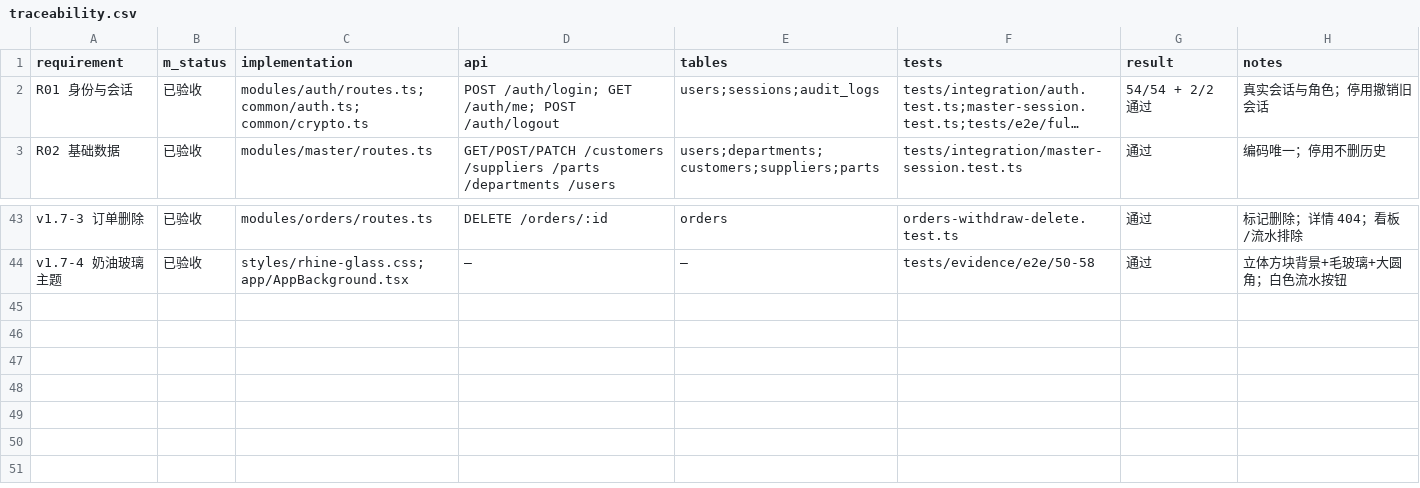
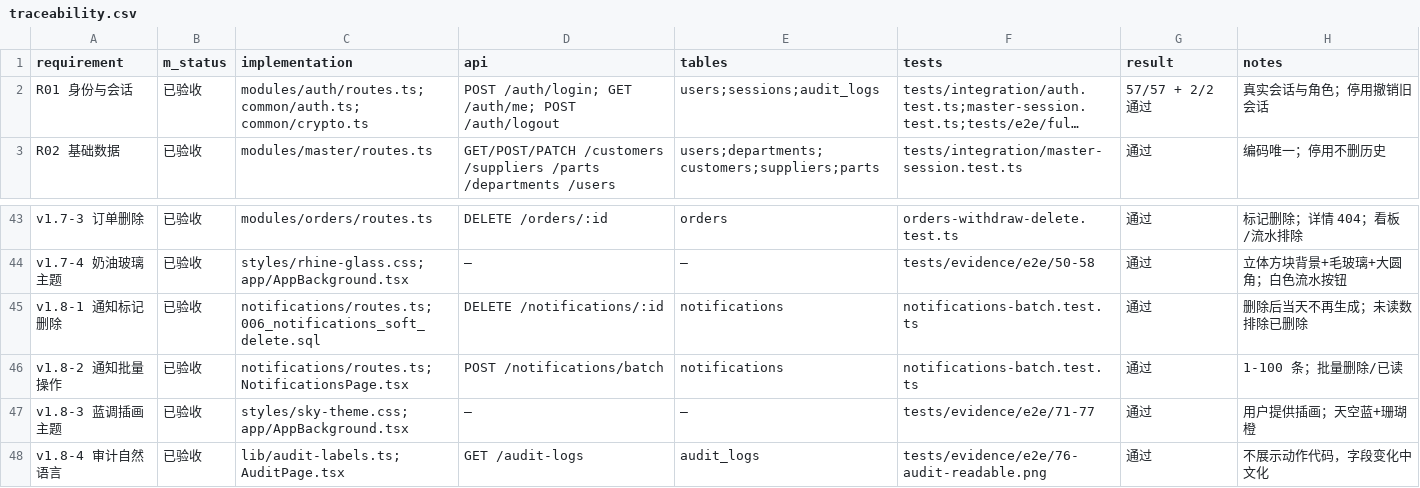
Before and after one commit to 13411800136/-, a CSV file: docs/traceability.csv, drawn as a sheet; only a part is shown, gaps mark what is left out; long unchanged cells end in …; the diff names each change by its address in the sheet, - before the commit and + after, or states it on an @@ line.

Commit message:
feat(v1.8.0): 通知可删除与批量操作、蓝天白墙主题、审计自然语言
- 通知改为标记删除，交期提醒删除后当天不再复发；未读统计排除已删除
- 新增 POST /notifications/batch：批量删除/批量已读，前端全选与批量条
- 页面背景换成用户提供插画，整体转天空蓝调，深蓝按钮+珊瑚橙强调
- 审计日志不再展示动作代码与 JSON，改为中文动作用语及中文字段变化
- 迁移 006；测试 57/57，E2E 2/2

```diff
--- a/docs/traceability.csv
+++ b/docs/traceability.csv
-G2 (result): 54/54 + 2/2 通过
+G2 (result): 57/57 + 2/2 通过
+row 45: v1.8-1 通知标记删除 | 已验收 | notifications/routes.ts; 006_notifications_soft_delete.sql | DELETE /notifications/:id | notifications | notifications-batch.test.ts | 通过 | 删除后当天不再生成；未读数排除已删除
+row 46: v1.8-2 通知批量操作 | 已验收 | notifications/routes.ts; NotificationsPage.tsx | POST /notifications/batch | notifications | notifications-batch.test.ts | 通过 | 1-100 条；批量删除/已读
+row 47: v1.8-3 蓝调插画主题 | 已验收 | styles/sky-theme.css; app/AppBackground.tsx | — | — | tests/evidence/e2e/71-77 | 通过 | 用户提供插画；天空蓝+珊瑚橙
+row 48: v1.8-4 审计自然语言 | 已验收 | lib/audit-labels.ts; AuditPage.tsx | GET /audit-logs | audit_logs | tests/evidence/e2e/76-audit-readable.png | 通过 | 不展示动作代码，字段变化中文化
```
Also changed, not shown: 42 other files.
